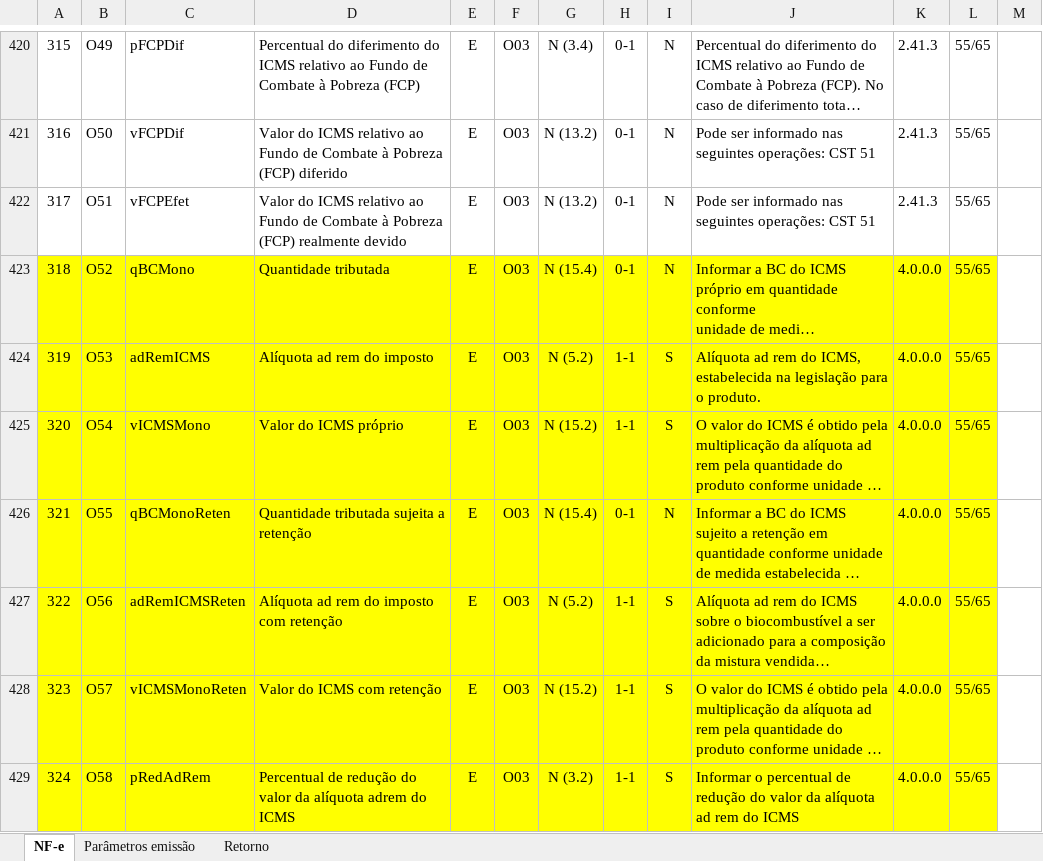
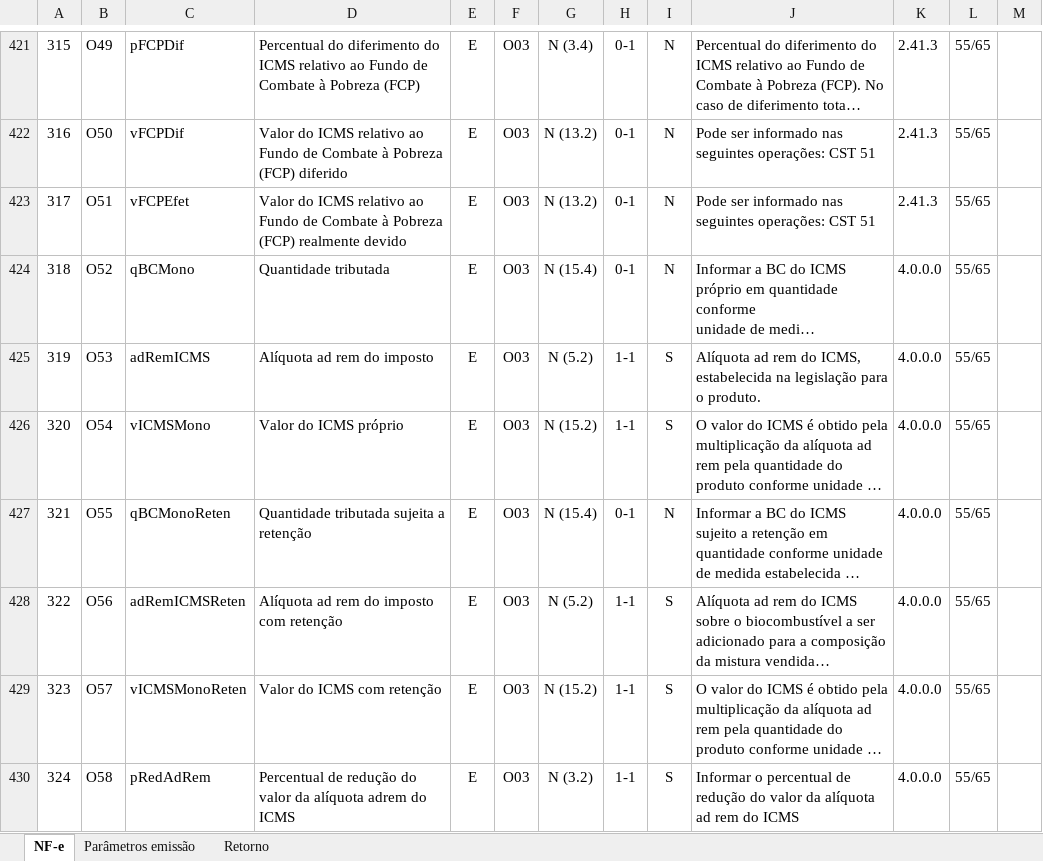
Before and after one commit to migrate-company/integracao-InvoiCy-BR, an Excel workbook: Emissão/Layouts/Layout 4.0 NFe_NFCe.xlsx, sheet NF-e, drawn as a sheet; only a part is shown, gaps mark what is left out; long unchanged cells end in …; values as stored, in another font and other column widths than the file's, no borders; charts and pictures not drawn; addresses are those after the commit; the diff covers the shown part only; the diff names each change by its address in the sheet, - before the commit and + after, or states it on an @@ line.

Commit message:
Alterações de NF-e/NFC-e  NT 2023.004 v1.10
Alterações de NF-e/NFC-e conforme NT 2023.004 v1.10

```diff
--- a/Emissão/Layouts/Layout 4.0 NFe_NFCe.xlsx (sheet NF-e)
+++ b/Emissão/Layouts/Layout 4.0 NFe_NFCe.xlsx (sheet NF-e)
@@ column A renumbered from row 241 down @@
-A424:L430 fill: #FFFF00
+A424:L430 fill: none
```
Also changed, not shown: 6 added rows, 12 edited cells, cell formats and merged cells elsewhere in this sheet, formulas that keep their value.
